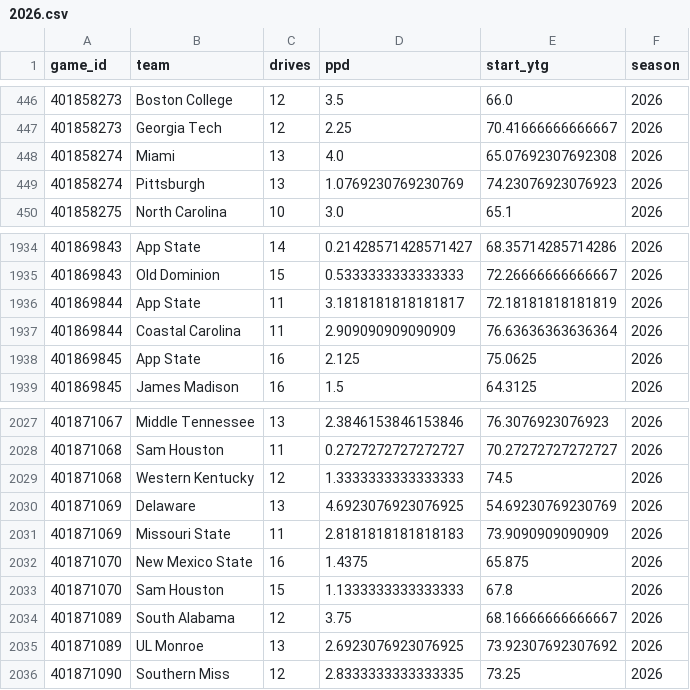
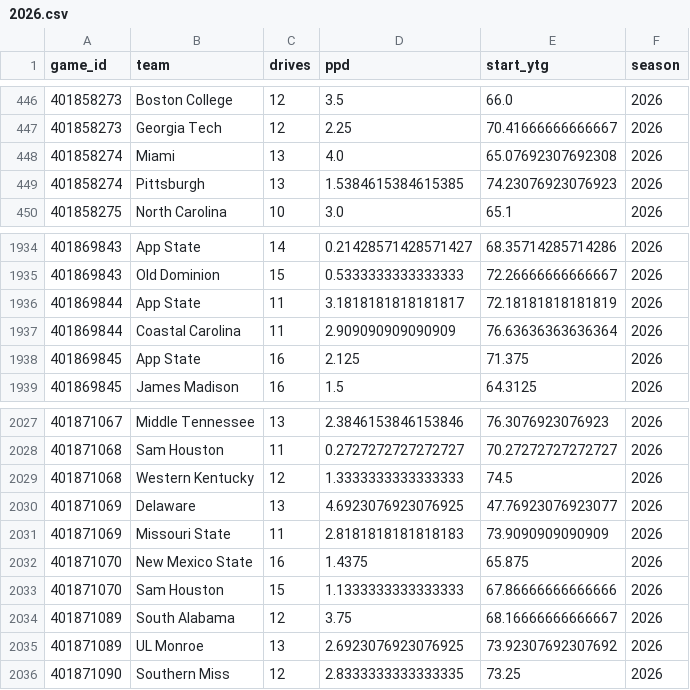
Before and after one commit to Jono-bit-trade/cfb-model, a CSV file: data/drives/2026.csv, drawn as a sheet; only a part is shown, gaps mark what is left out; the diff covers the shown part only.

```diff
--- a/data/drives/2026.csv
+++ b/data/drives/2026.csv
@@ -448,3 +448,3 @@ game_id,team,drives,ppd,start_ytg,season
 401858274,Miami,13,4.0,65.07692307692308,2026
-401858274,Pittsburgh,13,1.0769230769230769,74.23076923076923,2026
+401858274,Pittsburgh,13,1.5384615384615385,74.23076923076923,2026
 401858275,North Carolina,10,3.0,65.1,2026
@@ -1937,3 +1937,3 @@ game_id,team,drives,ppd,start_ytg,season
 401869844,Coastal Carolina,11,2.909090909090909,76.63636363636364,2026
-401869845,App State,16,2.125,75.0625,2026
+401869845,App State,16,2.125,71.375,2026
 401869845,James Madison,16,1.5,64.3125,2026
@@ -2029,6 +2029,6 @@ game_id,team,drives,ppd,start_ytg,season
 401871068,Western Kentucky,12,1.3333333333333333,74.5,2026
-401871069,Delaware,13,4.6923076923076925,54.69230769230769,2026
+401871069,Delaware,13,4.6923076923076925,47.76923076923077,2026
 401871069,Missouri State,11,2.8181818181818183,73.9090909090909,2026
 401871070,New Mexico State,16,1.4375,65.875,2026
-401871070,Sam Houston,15,1.1333333333333333,67.8,2026
+401871070,Sam Houston,15,1.1333333333333333,67.86666666666666,2026
 401871089,South Alabama,12,3.75,68.16666666666667,2026
```
Also changed, not shown: 16 edited cells elsewhere in this file, data/adv/2026.csv, data/adv_clean/2026.csv, 6 other files.
